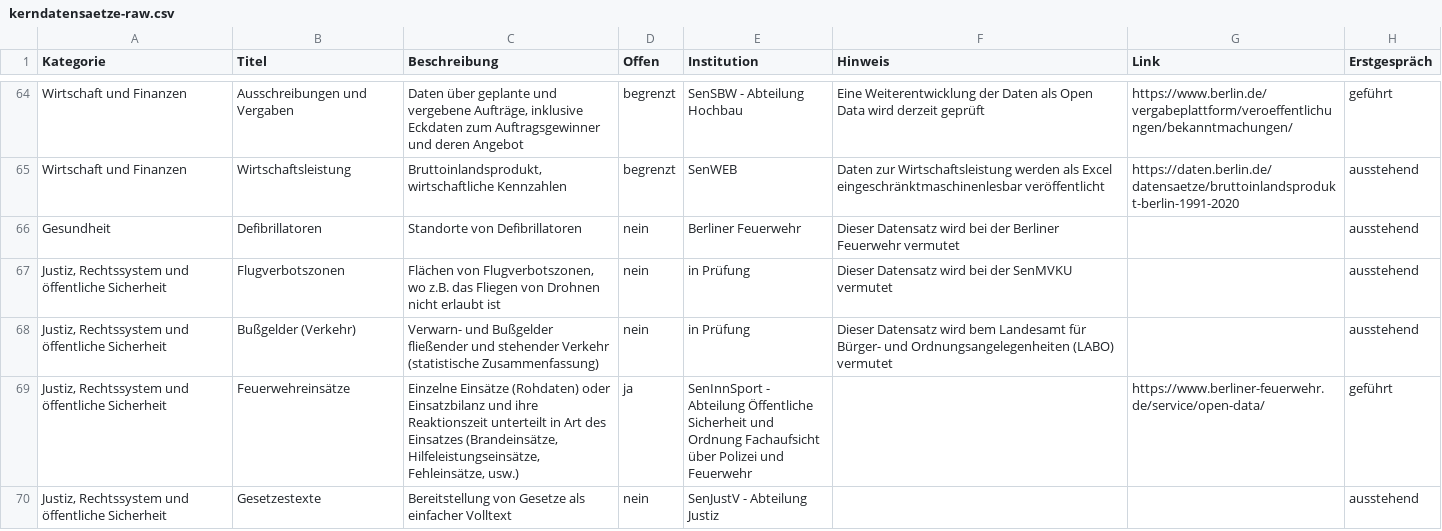
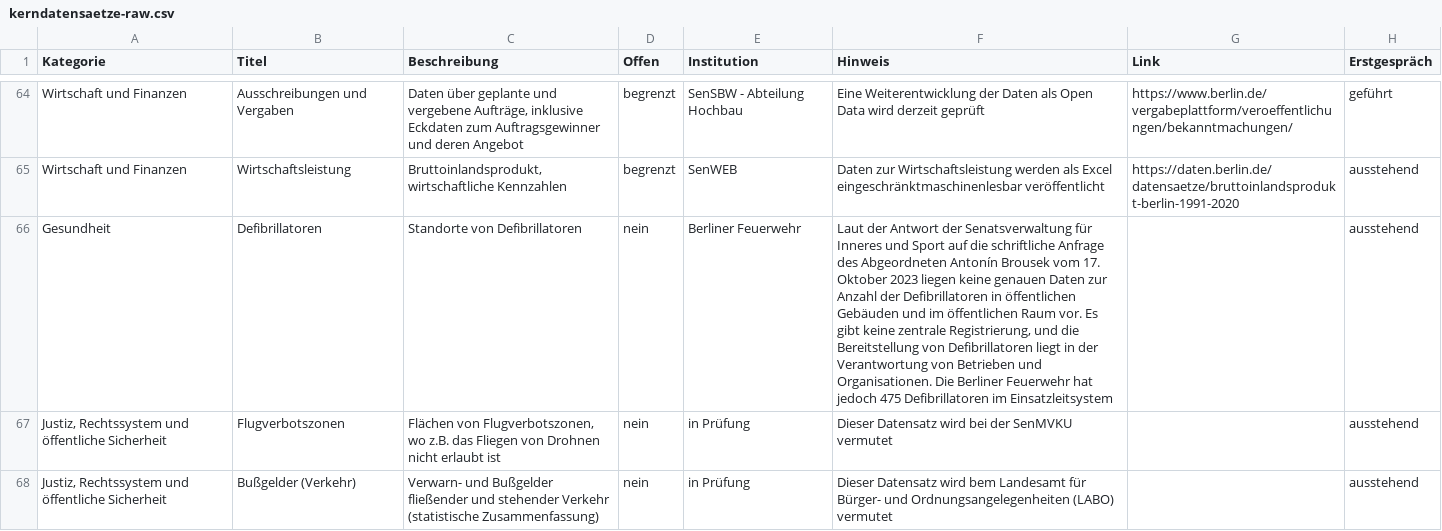
Before and after one commit to technologiestiftung/kerndatensaetze-monitor, a CSV file: data/kerndatensaetze-raw.csv, drawn as a sheet; only a part is shown, gaps mark what is left out; the shorter side is filled out with more unchanged rows.

Commit message:
Update kerndatensaetze-raw.csv
update infos zu defibrillatoren

```diff
--- a/data/kerndatensaetze-raw.csv
+++ b/data/kerndatensaetze-raw.csv
@@ -65,3 +65,3 @@ Wirtschaft und Finanzen;Ausschreibungen und Vergaben;Daten über geplante und ve
 Wirtschaft und Finanzen;Wirtschaftsleistung;Bruttoinlandsprodukt, wirtschaftliche Kennzahlen;begrenzt;SenWEB;Daten zur Wirtschaftsleistung werden als Excel eingeschränktmaschinenlesbar veröffentlicht;https://daten.berlin.de/datensaetze/bruttoinlandsprodukt-berlin-1991-2020;ausstehend
-Gesundheit;Defibrillatoren;Standorte von Defibrillatoren;nein;Berliner Feuerwehr;Dieser Datensatz wird  bei der Berliner Feuerwehr vermutet;;ausstehend
+Gesundheit;Defibrillatoren;Standorte von Defibrillatoren;nein;Berliner Feuerwehr;Laut der Antwort der Senatsverwaltung für Inneres und Sport auf die schriftliche Anfrage des Abgeordneten Antonín Brousek vom 17. Oktober 2023 liegen keine genauen Daten zur Anzahl der Defibrillatoren in öffentlichen Gebäuden und im öffentlichen Raum vor. Es gibt keine zentrale Registrierung, und die Bereitstellung von Defibrillatoren liegt in der Verantwortung von Betrieben und Organisationen. Die Berliner Feuerwehr hat jedoch 475 Defibrillatoren im Einsatzleitsystem;;ausstehend
 Justiz, Rechtssystem und öffentliche Sicherheit;Flugverbotszonen;Flächen von Flugverbotszonen, wo z.B. das Fliegen von Drohnen nicht erlaubt ist;nein;in Prüfung;Dieser Datensatz wird bei der SenMVKU vermutet;;ausstehend
```
